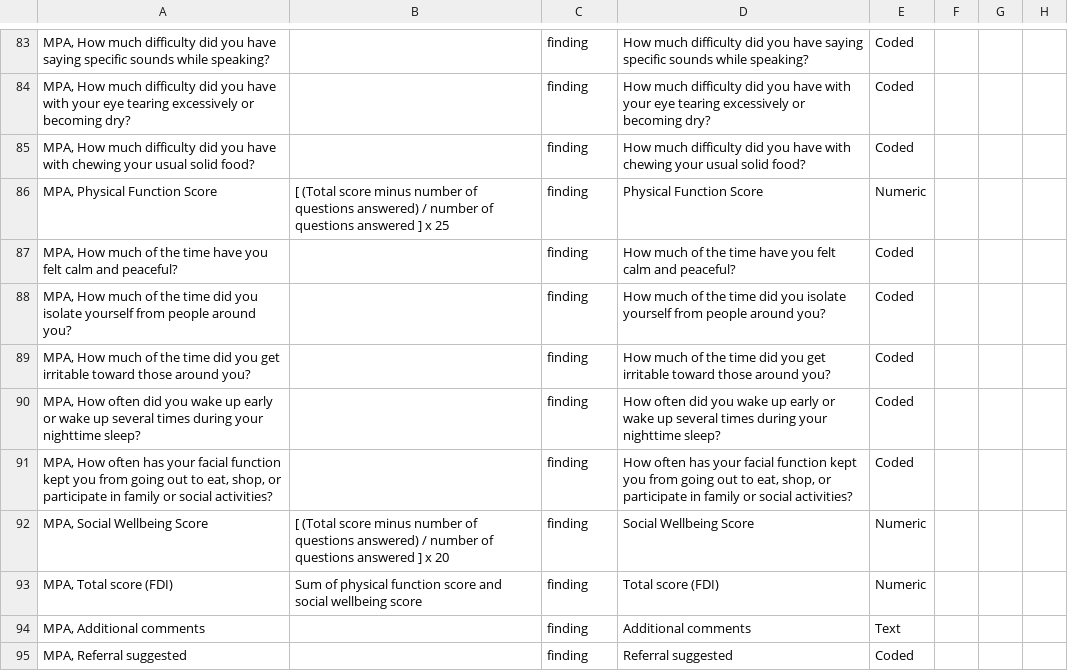
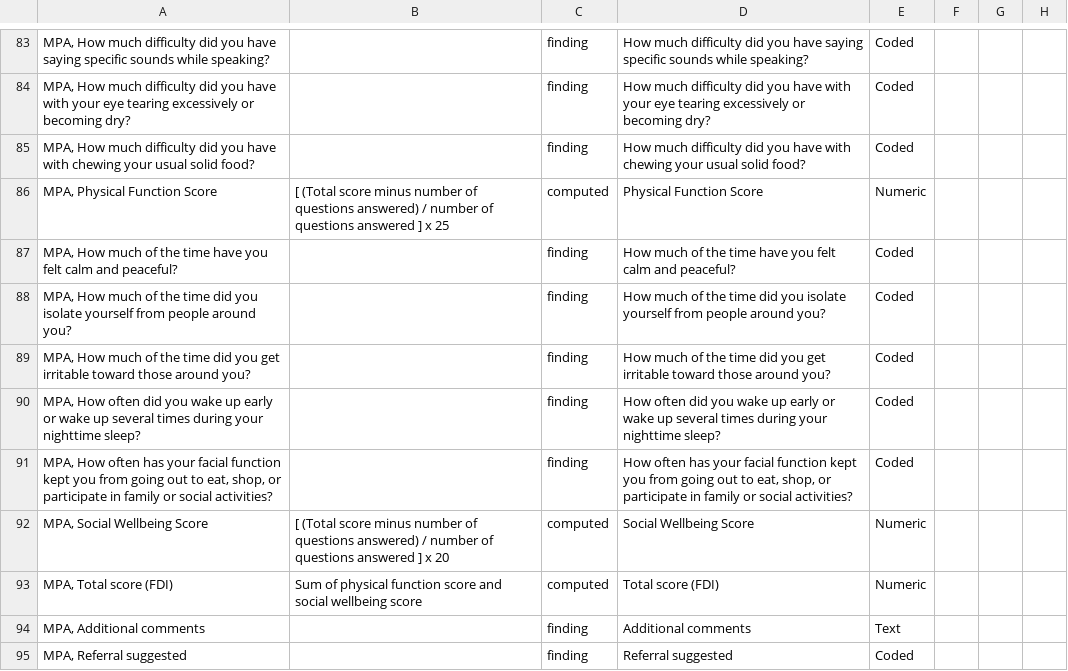
Before and after one commit to trodriguezmsf/amman-config, a CSV file: openmrs/ammancsv/release3.4/Conceptsmax.csv, drawn as a sheet; only a part is shown, gaps mark what is left out; the diff names each change by its address in the sheet, - before the commit and + after, or states it on an @@ line.

```diff
--- a/openmrs/ammancsv/release3.4/Conceptsmax.csv
+++ b/openmrs/ammancsv/release3.4/Conceptsmax.csv
-C86: finding
+C86: computed
-C92:C93: finding
+C92:C93: computed
```
Also changed, not shown: openmrs/ammancsv/release3.4/Conceptslla.csv, openmrs/ammancsv/release3.4/conceptssets_lla.csv, 1 other file.
